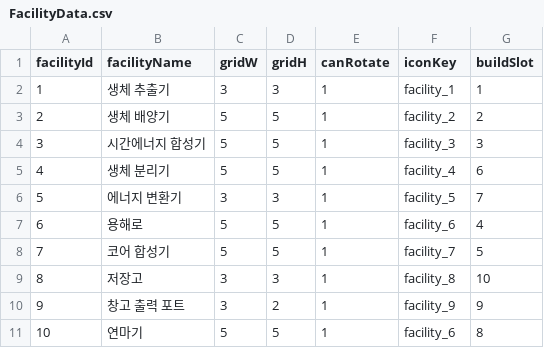
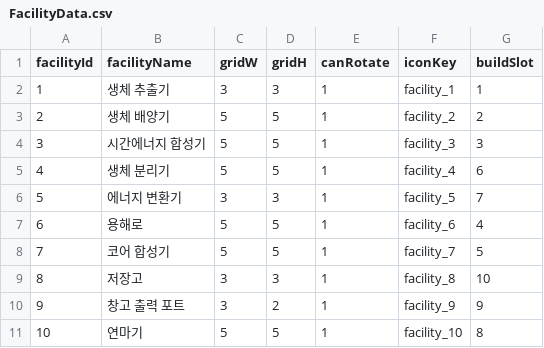
Before and after one commit to solmin020619/TimeKov, a CSV file: Documentation/sheet_backup/FacilityData.csv, drawn as a sheet.

Commit message:
[Refactor] 연마기 아이콘/도면 적용 + 일회성 툴 정리
- 기획자가 준 연마기 아이콘을 런타임 경로(Resources/Facilities)로 옮기고 시트 iconKey 연결.
  퀵슬롯 이미지 폴더는 아이콘 시트화 이후로 런타임에서 읽지 않는 사본이라, 거기에만
  두면 게임에 안 나온다
- 연마기 중앙 도면 추가
- 퀵슬롯 이미지 파일명을 현재 키 배치 기준으로 재정리(5/6번이 서로 바뀌어 있었다).
  이름만 바뀌므로 씬 참조는 유지된다
- 일회성 에디터 툴 2종 삭제. 결과물이 이미 씬과 에셋에 반영돼 있고, 다시 돌리면
  그것을 덮어써서 되레 망가뜨린다
- 설비 프리팹 생성 툴은 다음 설비용으로 남기되, 기존 프리팹을 말없이 갈아엎지 않도록
  덮어쓰기 확인을 넣었다

```diff
--- a/Documentation/sheet_backup/FacilityData.csv
+++ b/Documentation/sheet_backup/FacilityData.csv
@@ -10,2 +10,2 @@ facilityId,facilityName,gridW,gridH,canRotate,iconKey,buildSlot
 9,창고 출력 포트,3,2,1,facility_9,9
-10,연마기,5,5,1,facility_6,8
+10,연마기,5,5,1,facility_10,8
```
Also changed, not shown: 23 other files.
